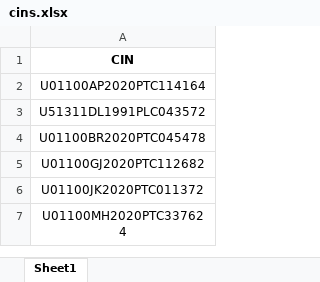
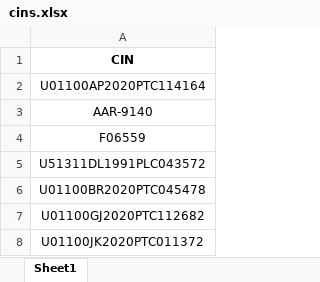
Before and after one commit to asifmai/mca.gov.in, an Excel workbook: cins.xlsx, sheet Sheet1, drawn as a sheet; only a part is shown; the shorter side is filled out with more unchanged rows; values as stored, in another font and other column widths than the file's, no borders; the diff names each change by its address in the sheet, - before the commit and + after, or states it on an @@ line.

Commit message:
'update'

```diff
--- a/cins.xlsx (sheet Sheet1)
+++ b/cins.xlsx (sheet Sheet1)
+row 3: AAR-9140
+row 4: F06559
```
